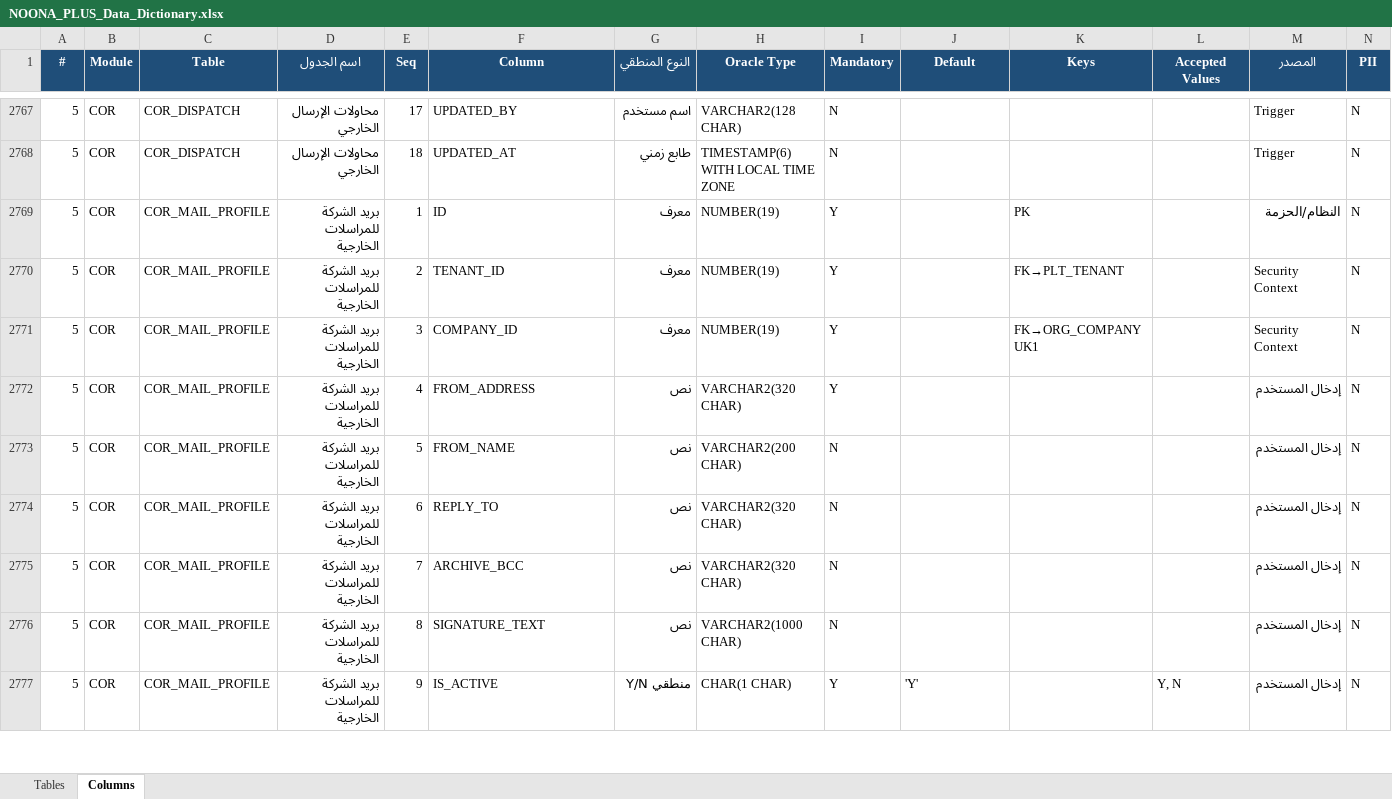
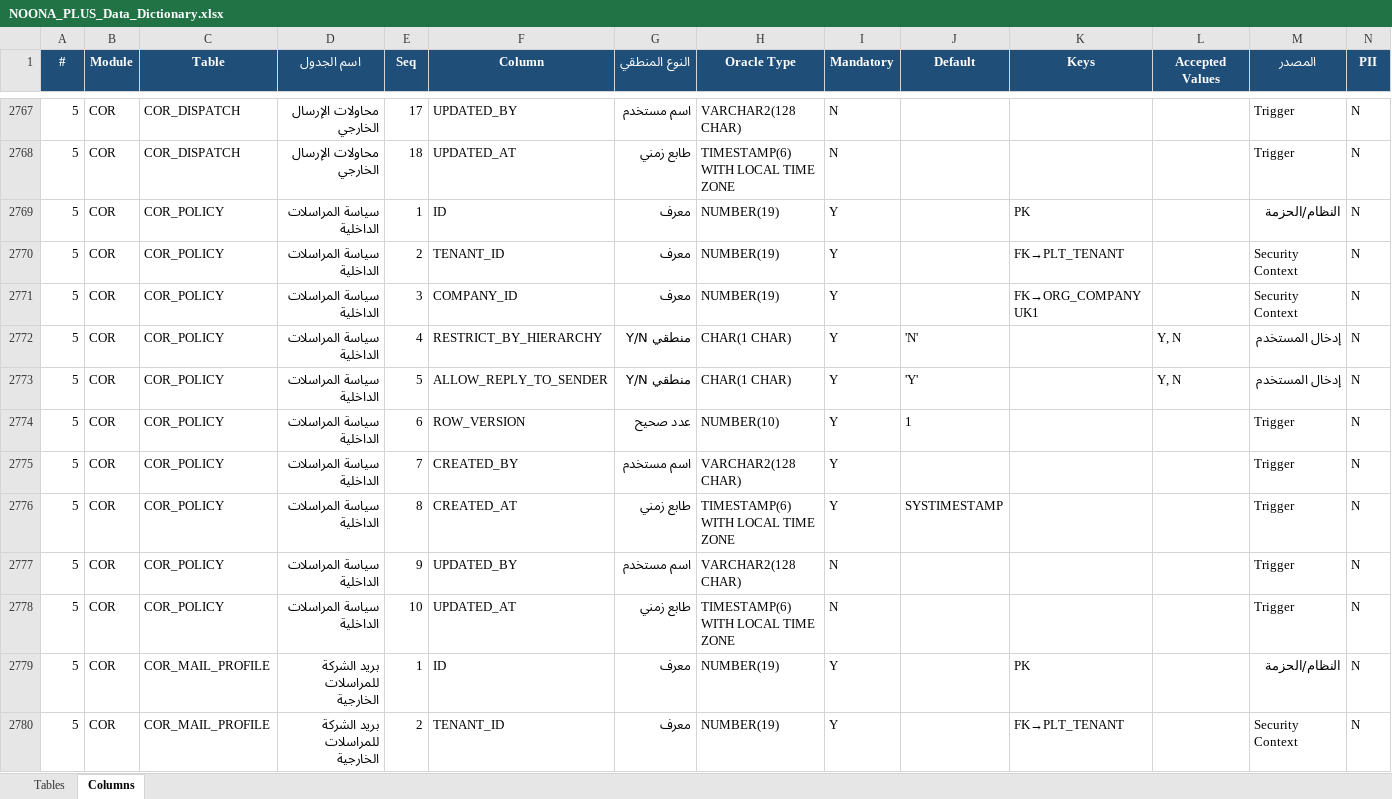
Before and after one commit to osamasayed578-design/noona-plus-26, an Excel workbook: docs/data-dictionary/NOONA_PLUS_Data_Dictionary.xlsx, sheet Columns, drawn as a sheet; only a part is shown, gaps mark what is left out; the shorter side is filled out with more unchanged rows; values as stored, in another font and other column widths than the file's, no borders; rows hold the shown columns only; the diff names each change by its address in the sheet, - before the commit and + after, or states it on an @@ line.

```diff
--- a/docs/data-dictionary/NOONA_PLUS_Data_Dictionary.xlsx (sheet Columns)
+++ b/docs/data-dictionary/NOONA_PLUS_Data_Dictionary.xlsx (sheet Columns)
+row 2769: 5 | COR | COR_POLICY | سياسة المراسلات الداخلية | 1 | ID | معرف | NUMBER(19) | Y |  | PK |  | النظام/الحزمة | N
+row 2770: 5 | COR | COR_POLICY | سياسة المراسلات الداخلية | 2 | TENANT_ID | معرف | NUMBER(19) | Y |  | FK→PLT_TENANT |  | Security Context | N
+row 2771: 5 | COR | COR_POLICY | سياسة المراسلات الداخلية | 3 | COMPANY_ID | معرف | NUMBER(19) | Y |  | FK→ORG_COMPANY UK1 |  | Security Context | N
+row 2772: 5 | COR | COR_POLICY | سياسة المراسلات الداخلية | 4 | RESTRICT_BY_HIERARCHY | منطقي Y/N | CHAR(1 CHAR) | Y | 'N' |  | Y, N | إدخال المستخدم | N
+row 2773: 5 | COR | COR_POLICY | سياسة المراسلات الداخلية | 5 | ALLOW_REPLY_TO_SENDER | منطقي Y/N | CHAR(1 CHAR) | Y | 'Y' |  | Y, N | إدخال المستخدم | N
+row 2774: 5 | COR | COR_POLICY | سياسة المراسلات الداخلية | 6 | ROW_VERSION | عدد صحيح | NUMBER(10) | Y | 1 |  |  | Trigger | N
+row 2775: 5 | COR | COR_POLICY | سياسة المراسلات الداخلية | 7 | CREATED_BY | اسم مستخدم | VARCHAR2(128 CHAR) | Y |  |  |  | Trigger | N
+row 2776: 5 | COR | COR_POLICY | سياسة المراسلات الداخلية | 8 | CREATED_AT | طابع زمني | TIMESTAMP(6) WITH LOCAL TIME ZONE | Y | SYSTIMESTAMP |  |  | Trigger | N
+row 2777: 5 | COR | COR_POLICY | سياسة المراسلات الداخلية | 9 | UPDATED_BY | اسم مستخدم | VARCHAR2(128 CHAR) | N |  |  |  | Trigger | N
+row 2778: 5 | COR | COR_POLICY | سياسة المراسلات الداخلية | 10 | UPDATED_AT | طابع زمني | TIMESTAMP(6) WITH LOCAL TIME ZONE | N |  |  |  | Trigger | N
```
Also changed, not shown: sheet Tables, 25 other files.
